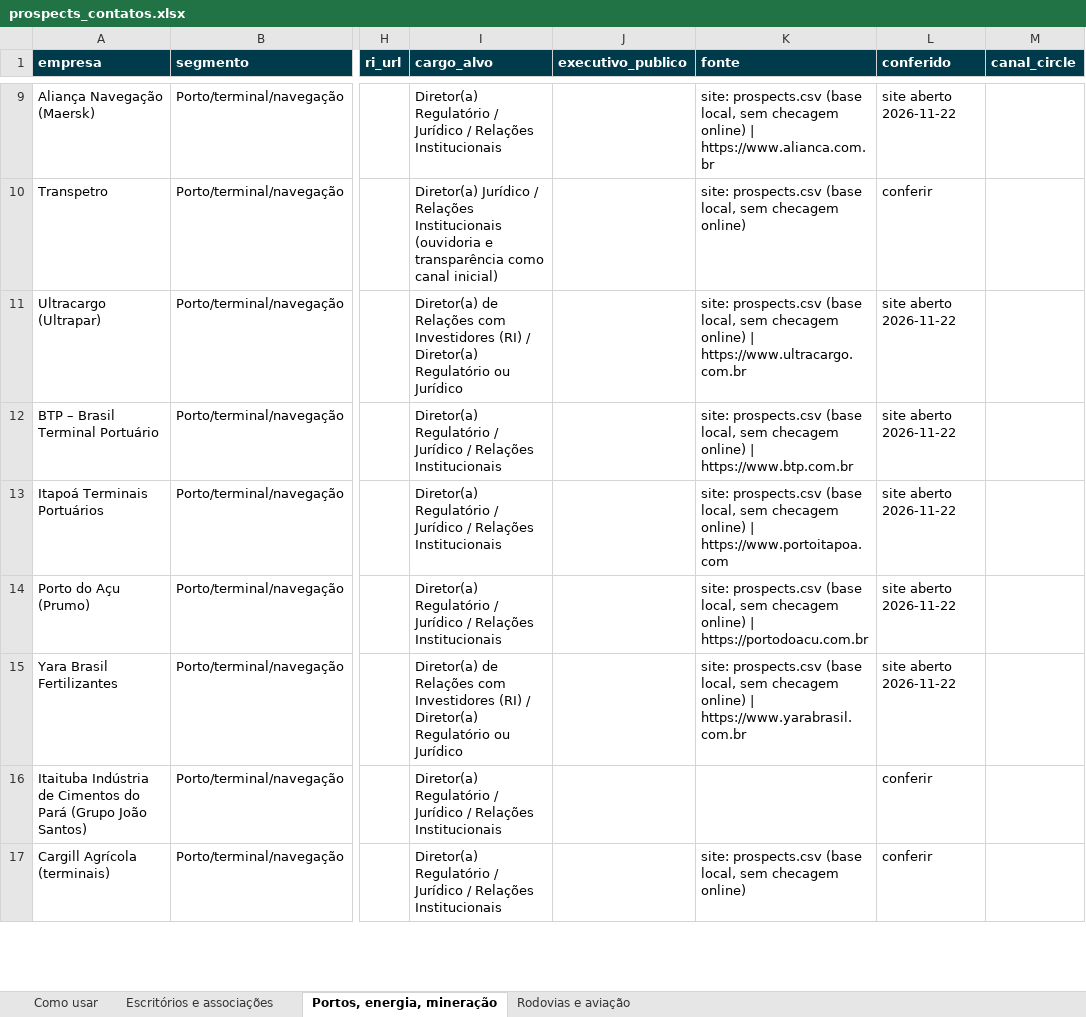
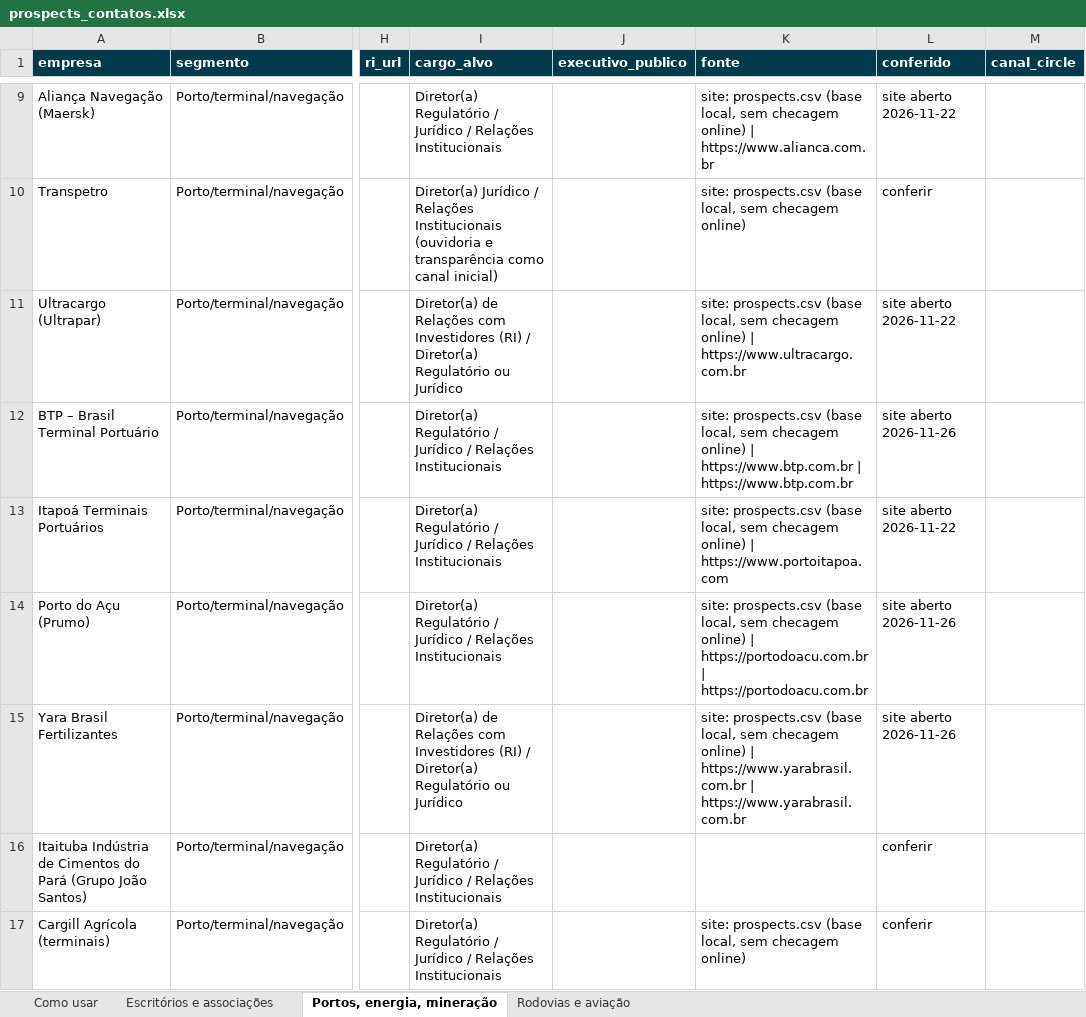
Before and after one commit to Joaodesouzanery/REGULACAO-GRUPONERY, an Excel workbook: documentos/comercial/prospects_contatos.xlsx, sheet Portos, energia, mineração, drawn as a sheet; only a part is shown, gaps mark what is left out; values as stored, in another font and other column widths than the file's, no borders; the diff covers the shown part only; the diff names each change by its address in the sheet, - before the commit and + after, or states it on an @@ line.

```diff
--- a/documentos/comercial/prospects_contatos.xlsx (sheet Portos, energia, mineração)
+++ b/documentos/comercial/prospects_contatos.xlsx (sheet Portos, energia, mineração)
-K12 (fonte): …| https://www.btp.com.br
+K12 (fonte): …| https://www.btp.com.br | https://www.btp.com.br
-L12 (conferido): site aberto 2026-11-22
+L12 (conferido): site aberto 2026-11-26
-K14 (fonte): …| https://portodoacu.com.br
+K14 (fonte): …| https://portodoacu.com.br | https://portodoacu.com.br
-L14:L15 (conferido): site aberto 2026-11-22
+L14:L15 (conferido): site aberto 2026-11-26
-K15 (fonte): …| https://www.yarabrasil.com.br
+K15 (fonte): …| https://www.yarabrasil.com.br | https://www.yarabrasil.com.br
```
Also changed, not shown: 28 edited cells elsewhere in this sheet, sheet Rodovias e aviação, sheet Escritórios e associações, 3 other files.
